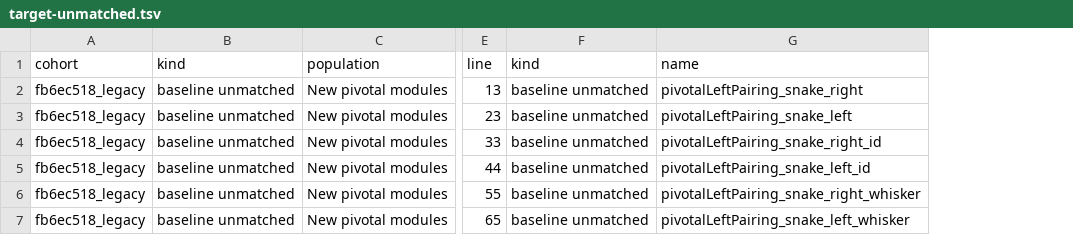
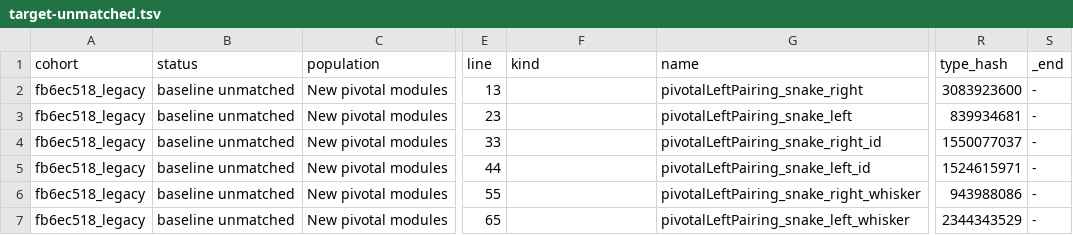
Before and after one commit to project-numina/mtc, a TSV file: docs/style/target-unmatched.tsv, drawn as a sheet; only a part is shown, gaps mark what is left out; removed rows and columns are numbered as before the commit, all else as after; the diff covers the shown part only; the diff names each change by its address in the sheet, - before the commit and + after, or states it on an @@ line.

```diff
--- a/docs/style/target-unmatched.tsv
+++ b/docs/style/target-unmatched.tsv
-column B (kind), rows 2-7: all baseline unmatched
+column B (status), rows 2-7: all baseline unmatched
+column R (type_hash), rows 2-7: 3083923600 | 839934681 | 1550077037 | 1524615971 | 943988086 | 2344343529
+column S (_end), rows 2-7: all -
-F2:F7 (kind): baseline unmatched
+F2:F7 (kind): (empty)
```
Also changed, not shown: 9 added rows and 4 edited cells elsewhere in this file, docs/style/cohort-unmatched.tsv, docs/style/environment-only-theorems.tsv, 19 other files.
